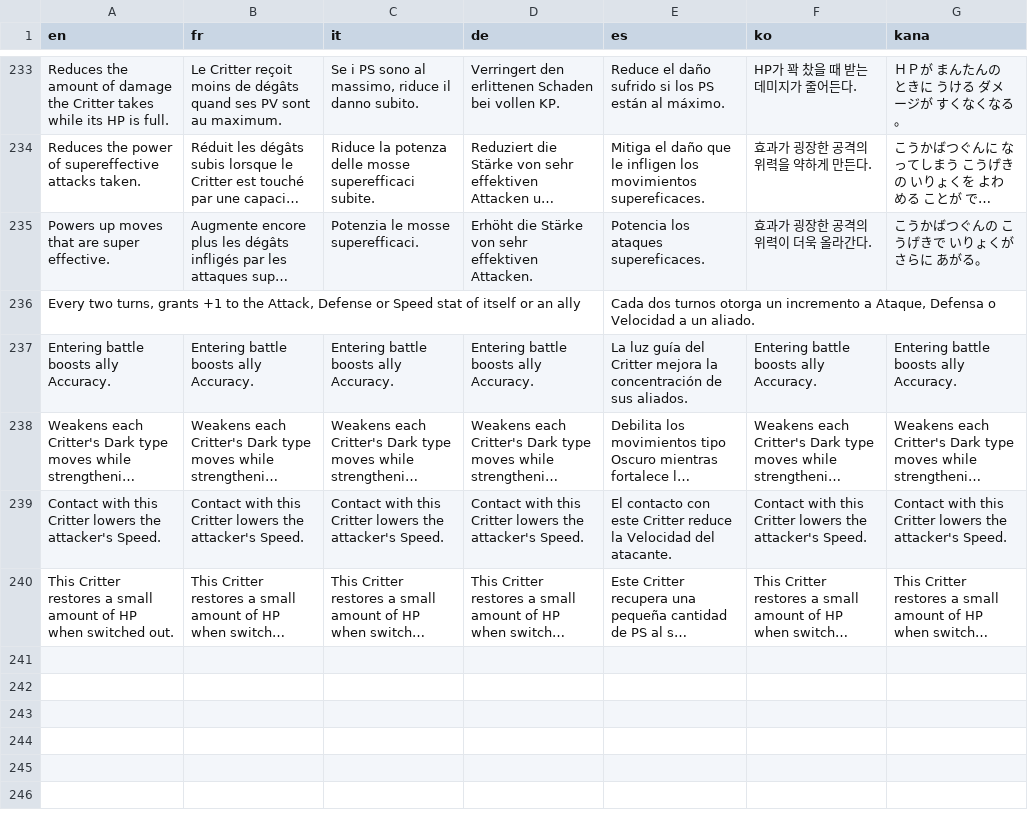
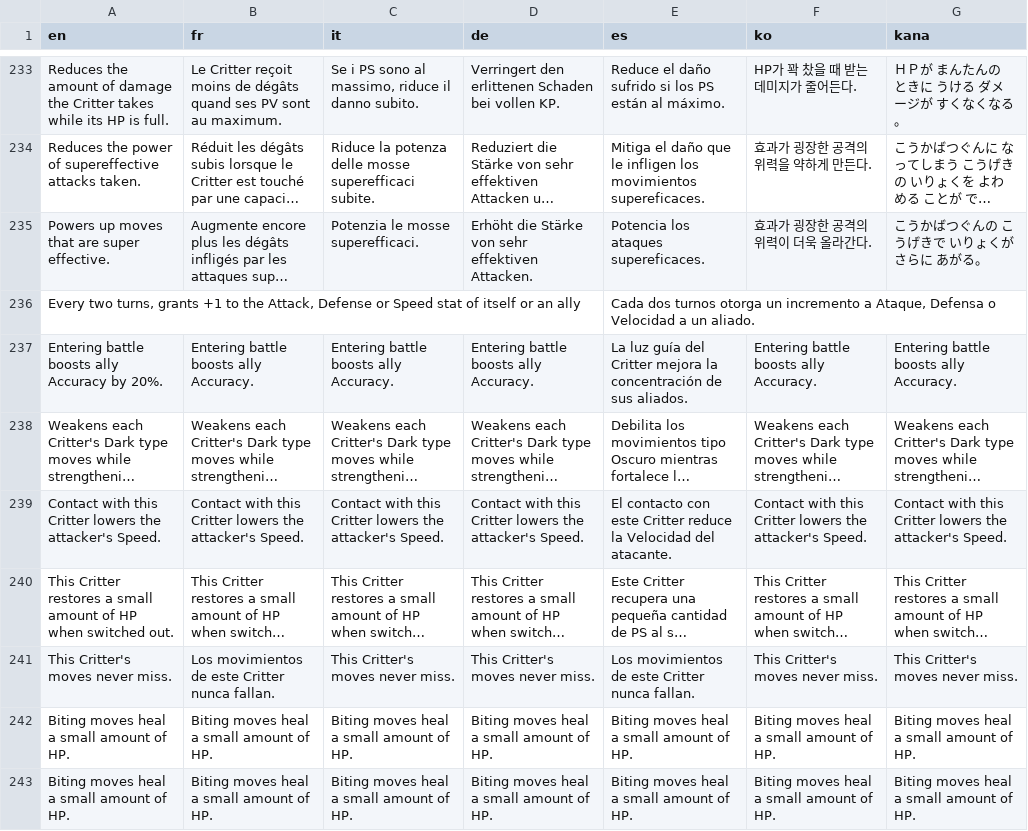
Before and after one commit to JuanciscoPacketTracer/dungeon-critters, a CSV file: Data/Text/Dialogs/100005.csv, drawn as a sheet; only a part is shown, gaps mark what is left out; long unchanged cells end in …; the diff names each change by its address in the sheet, - before the commit and + after, or states it on an @@ line.

```diff
--- a/Data/Text/Dialogs/100005.csv
+++ b/Data/Text/Dialogs/100005.csv
-A237 (en): Entering battle boosts ally Accuracy.
+A237 (en): Entering battle boosts ally Accuracy by 20%.
+row 241: This Critter's moves never miss. | Los movimientos de este Critter nunca fallan. | This Critter's moves never miss. | This Critter's moves never miss. | Los movimientos de este Critter nunca fallan. | This Critter's moves never miss. | This Critter's moves never miss.
+row 242: Biting moves heal a small amount of HP. | Biting moves heal a small amount of HP. | Biting moves heal a small amount of HP. | Biting moves heal a small amount of HP. | Biting moves heal a small amount of HP. | Biting moves heal a small amount of HP. | Biting moves heal a small amount of HP.
+row 243: Biting moves heal a small amount of HP. | Biting moves heal a small amount of HP. | Biting moves heal a small amount of HP. | Biting moves heal a small amount of HP. | Biting moves heal a small amount of HP. | Biting moves heal a small amount of HP. | Biting moves heal a small amount of HP.
```
Also changed, not shown: Data/Text/Dialogs/100004.csv, 42 other files.
